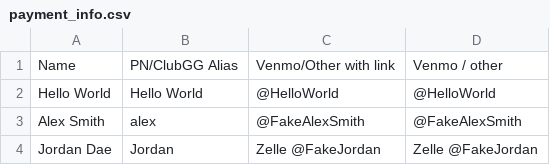
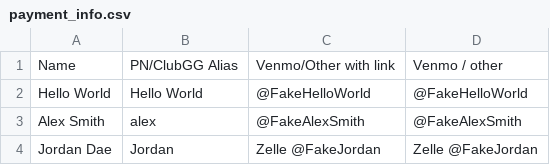
Before and after one commit to meshed-potato/pokernow-settlements, a CSV file: payment_info.csv, drawn as a sheet; the diff names each change by its address in the sheet, - before the commit and + after, or states it on an @@ line.

```diff
--- a/payment_info.csv
+++ b/payment_info.csv
-C2: @HelloWorld
+C2: @FakeHelloWorld
-D2: @HelloWorld
+D2: @FakeHelloWorld
```
Also changed, not shown: 5 other files.
